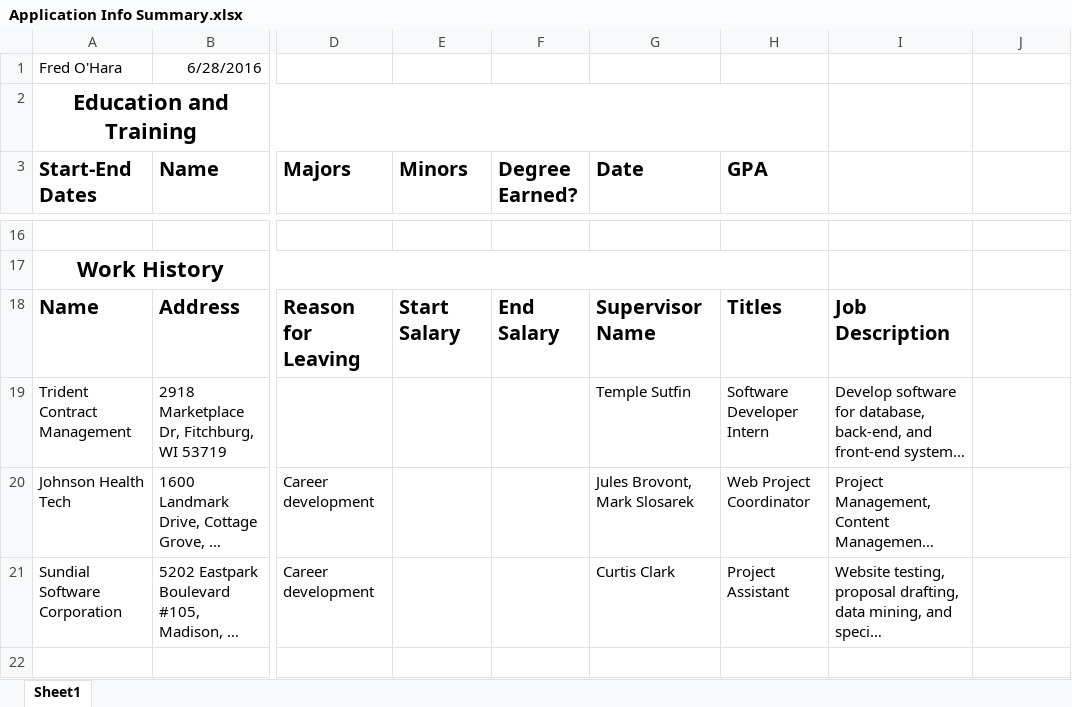
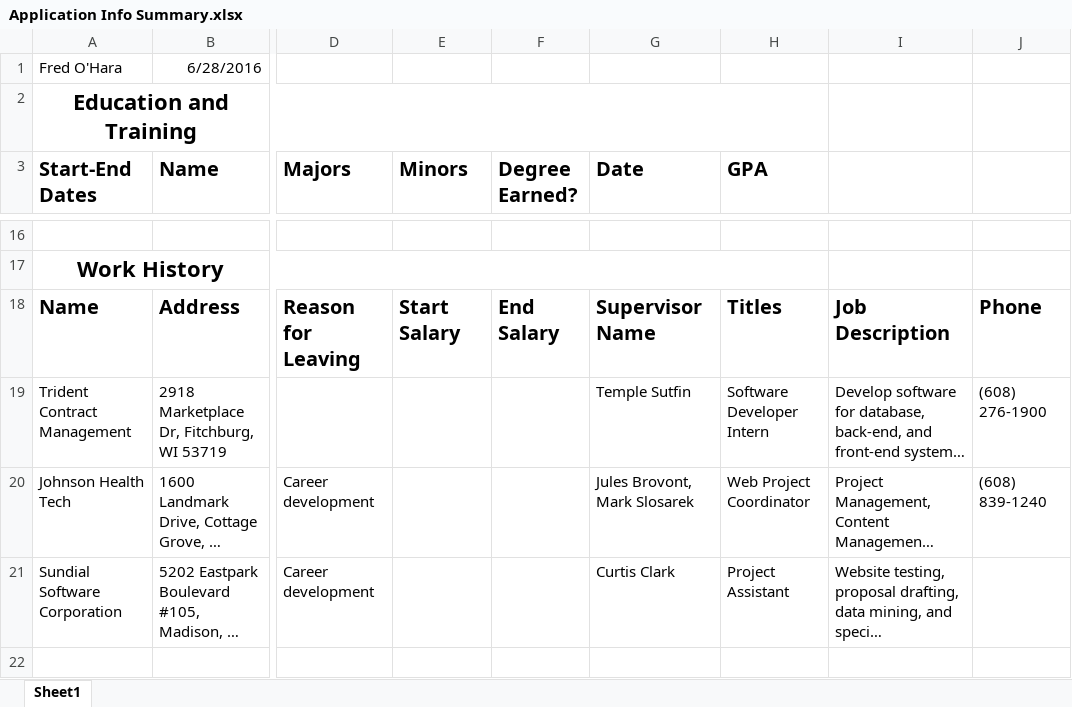
Before and after one commit to foharaschool/2016-summer, an Excel workbook: careerPrepClass/Application Info Summary.xlsx, sheet Sheet1, drawn as a sheet; only a part is shown, gaps mark what is left out; long unchanged cells end in …; values as stored, in another font and other column widths than the file's, no borders; the diff names each change by its address in the sheet, - before the commit and + after, or states it on an @@ line.

```diff
--- a/careerPrepClass/Application Info Summary.xlsx (sheet Sheet1)
+++ b/careerPrepClass/Application Info Summary.xlsx (sheet Sheet1)
-J18: (empty)
+J18: Phone
-J19: (empty)
+J19: (608) 276-1900
-J20: (empty)
+J20: (608) 839-1240
```
Also changed, not shown: 7 other files.
